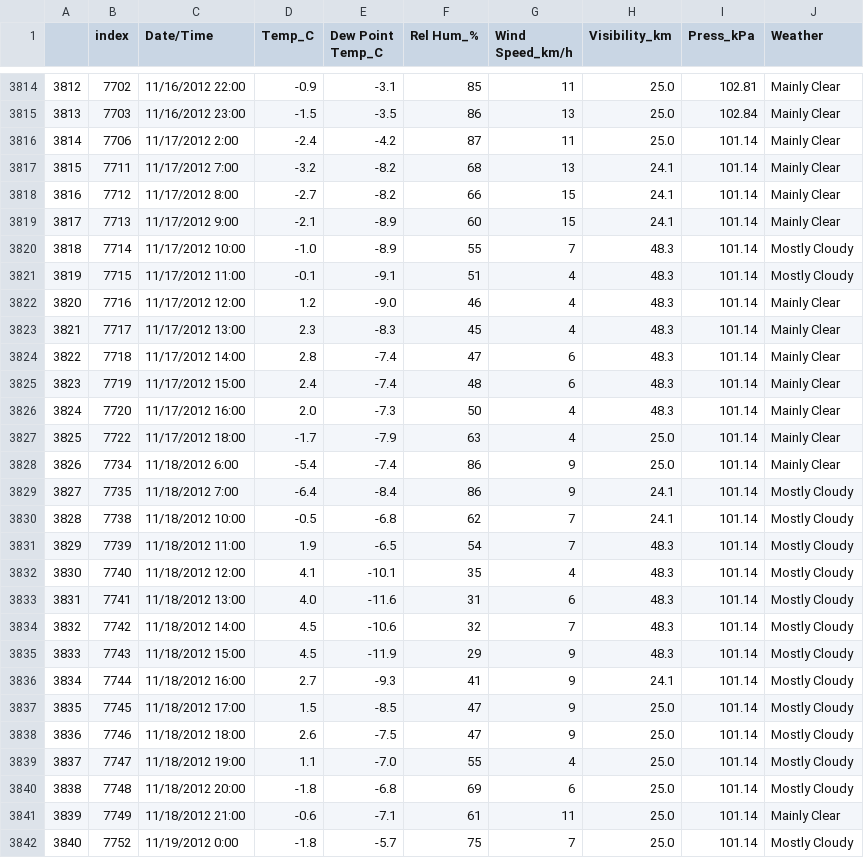
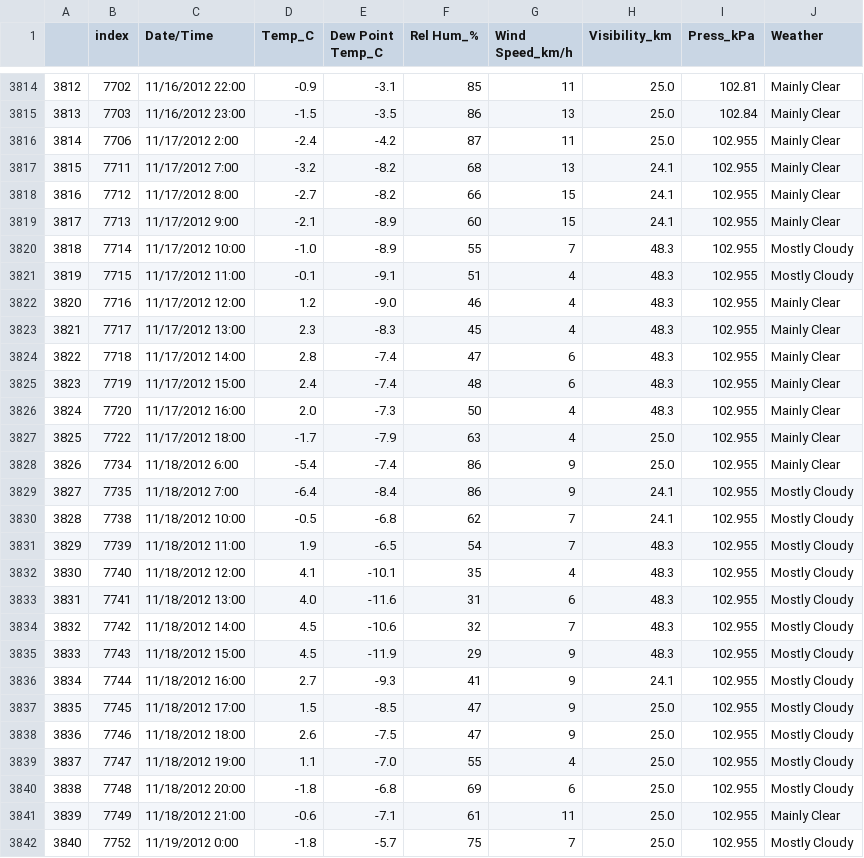
Before and after one commit to Adalab/Da-promoB-Modulo-3-Sprint-1-Lucia-Natalia, a CSV file: Regresion logística/Datos/tiempo.csv, drawn as a sheet; only a part is shown, gaps mark what is left out; the diff covers the shown part only.

```diff
--- a/Regresion logística/Datos/tiempo.csv
+++ b/Regresion logística/Datos/tiempo.csv
@@ -3815,28 +3815,28 @@
 3813,7703,11/16/2012 23:00,-1.5,-3.5,86,13,25.0,102.84,Mainly Clear
-3814,7706,11/17/2012 2:00,-2.4,-4.2,87,11,25.0,101.14,Mainly Clear
-3815,7711,11/17/2012 7:00,-3.2,-8.2,68,13,24.1,101.14,Mainly Clear
-3816,7712,11/17/2012 8:00,-2.7,-8.2,66,15,24.1,101.14,Mainly Clear
-3817,7713,11/17/2012 9:00,-2.1,-8.9,60,15,24.1,101.14,Mainly Clear
-3818,7714,11/17/2012 10:00,-1.0,-8.9,55,7,48.3,101.14,Mostly Cloudy
-3819,7715,11/17/2012 11:00,-0.1,-9.1,51,4,48.3,101.14,Mostly Cloudy
-3820,7716,11/17/2012 12:00,1.2,-9.0,46,4,48.3,101.14,Mainly Clear
-3821,7717,11/17/2012 13:00,2.3,-8.3,45,4,48.3,101.14,Mainly Clear
-3822,7718,11/17/2012 14:00,2.8,-7.4,47,6,48.3,101.14,Mainly Clear
-3823,7719,11/17/2012 15:00,2.4,-7.4,48,6,48.3,101.14,Mainly Clear
-3824,7720,11/17/2012 16:00,2.0,-7.3,50,4,48.3,101.14,Mainly Clear
-3825,7722,11/17/2012 18:00,-1.7,-7.9,63,4,25.0,101.14,Mainly Clear
-3826,7734,11/18/2012 6:00,-5.4,-7.4,86,9,25.0,101.14,Mainly Clear
-3827,7735,11/18/2012 7:00,-6.4,-8.4,86,9,24.1,101.14,Mostly Cloudy
-3828,7738,11/18/2012 10:00,-0.5,-6.8,62,7,24.1,101.14,Mostly Cloudy
-3829,7739,11/18/2012 11:00,1.9,-6.5,54,7,48.3,101.14,Mostly Cloudy
-3830,7740,11/18/2012 12:00,4.1,-10.1,35,4,48.3,101.14,Mostly Cloudy
-3831,7741,11/18/2012 13:00,4.0,-11.6,31,6,48.3,101.14,Mostly Cloudy
-3832,7742,11/18/2012 14:00,4.5,-10.6,32,7,48.3,101.14,Mostly Cloudy
-3833,7743,11/18/2012 15:00,4.5,-11.9,29,9,48.3,101.14,Mostly Cloudy
-3834,7744,11/18/2012 16:00,2.7,-9.3,41,9,24.1,101.14,Mostly Cloudy
-3835,7745,11/18/2012 17:00,1.5,-8.5,47,9,25.0,101.14,Mostly Cloudy
-3836,7746,11/18/2012 18:00,2.6,-7.5,47,9,25.0,101.14,Mostly Cloudy
-3837,7747,11/18/2012 19:00,1.1,-7.0,55,4,25.0,101.14,Mostly Cloudy
-3838,7748,11/18/2012 20:00,-1.8,-6.8,69,6,25.0,101.14,Mostly Cloudy
-3839,7749,11/18/2012 21:00,-0.6,-7.1,61,11,25.0,101.14,Mainly Clear
-3840,7752,11/19/2012 0:00,-1.8,-5.7,75,7,25.0,101.14,Mostly Cloudy
+3814,7706,11/17/2012 2:00,-2.4,-4.2,87,11,25.0,102.955,Mainly Clear
+3815,7711,11/17/2012 7:00,-3.2,-8.2,68,13,24.1,102.955,Mainly Clear
+3816,7712,11/17/2012 8:00,-2.7,-8.2,66,15,24.1,102.955,Mainly Clear
+3817,7713,11/17/2012 9:00,-2.1,-8.9,60,15,24.1,102.955,Mainly Clear
+3818,7714,11/17/2012 10:00,-1.0,-8.9,55,7,48.3,102.955,Mostly Cloudy
+3819,7715,11/17/2012 11:00,-0.1,-9.1,51,4,48.3,102.955,Mostly Cloudy
+3820,7716,11/17/2012 12:00,1.2,-9.0,46,4,48.3,102.955,Mainly Clear
+3821,7717,11/17/2012 13:00,2.3,-8.3,45,4,48.3,102.955,Mainly Clear
+3822,7718,11/17/2012 14:00,2.8,-7.4,47,6,48.3,102.955,Mainly Clear
+3823,7719,11/17/2012 15:00,2.4,-7.4,48,6,48.3,102.955,Mainly Clear
+3824,7720,11/17/2012 16:00,2.0,-7.3,50,4,48.3,102.955,Mainly Clear
+3825,7722,11/17/2012 18:00,-1.7,-7.9,63,4,25.0,102.955,Mainly Clear
+3826,7734,11/18/2012 6:00,-5.4,-7.4,86,9,25.0,102.955,Mainly Clear
+3827,7735,11/18/2012 7:00,-6.4,-8.4,86,9,24.1,102.955,Mostly Cloudy
+3828,7738,11/18/2012 10:00,-0.5,-6.8,62,7,24.1,102.955,Mostly Cloudy
+3829,7739,11/18/2012 11:00,1.9,-6.5,54,7,48.3,102.955,Mostly Cloudy
+3830,7740,11/18/2012 12:00,4.1,-10.1,35,4,48.3,102.955,Mostly Cloudy
+3831,7741,11/18/2012 13:00,4.0,-11.6,31,6,48.3,102.955,Mostly Cloudy
+3832,7742,11/18/2012 14:00,4.5,-10.6,32,7,48.3,102.955,Mostly Cloudy
+3833,7743,11/18/2012 15:00,4.5,-11.9,29,9,48.3,102.955,Mostly Cloudy
+3834,7744,11/18/2012 16:00,2.7,-9.3,41,9,24.1,102.955,Mostly Cloudy
+3835,7745,11/18/2012 17:00,1.5,-8.5,47,9,25.0,102.955,Mostly Cloudy
+3836,7746,11/18/2012 18:00,2.6,-7.5,47,9,25.0,102.955,Mostly Cloudy
+3837,7747,11/18/2012 19:00,1.1,-7.0,55,4,25.0,102.955,Mostly Cloudy
+3838,7748,11/18/2012 20:00,-1.8,-6.8,69,6,25.0,102.955,Mostly Cloudy
+3839,7749,11/18/2012 21:00,-0.6,-7.1,61,11,25.0,102.955,Mainly Clear
+3840,7752,11/19/2012 0:00,-1.8,-5.7,75,7,25.0,102.955,Mostly Cloudy
```
Also changed, not shown: 84 edited cells elsewhere in this file, Regresion logística/Datos/resultados_rlog.csv, Regresion logística/Datos/tiempo_esta_cod.csv, 20 other files.
